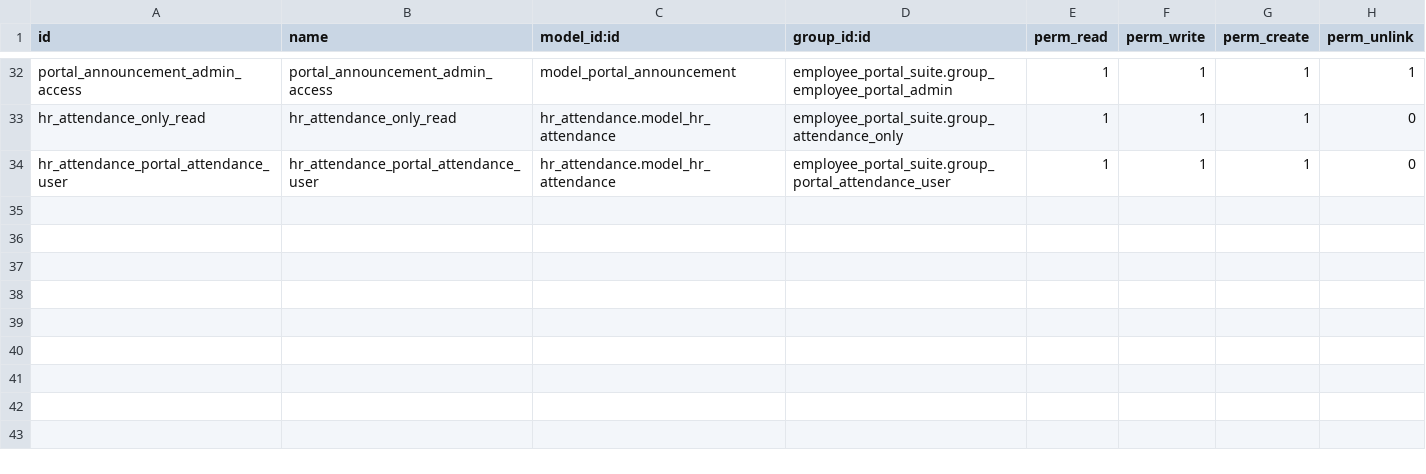
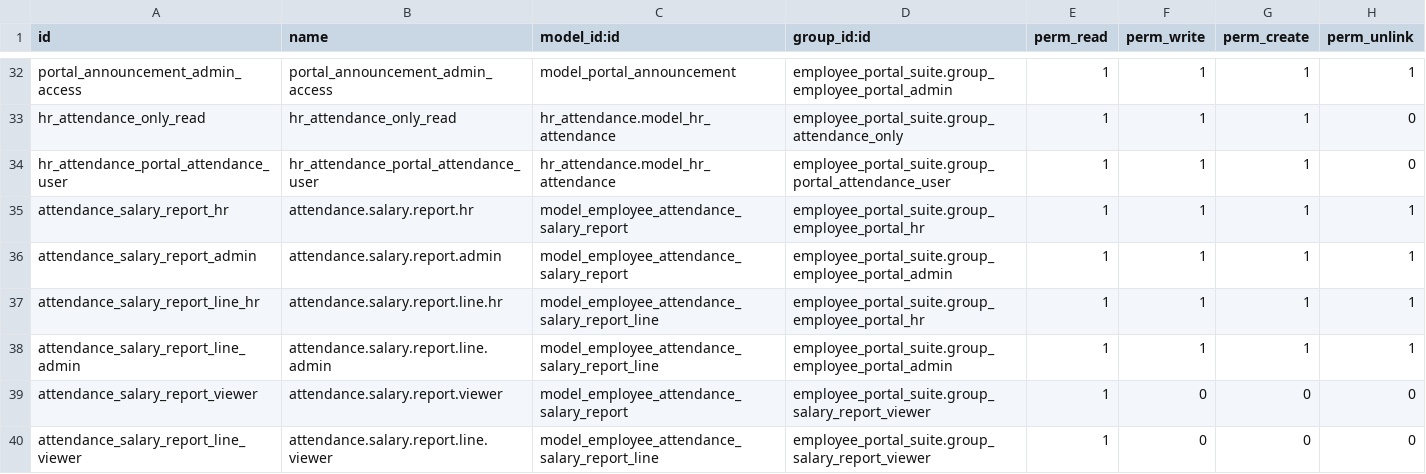
Before and after one commit to Kinan-absar/odoo_custom, a CSV file: custom_addons/employee_portal_suite/security/ir.model.access.csv, drawn as a sheet; only a part is shown, gaps mark what is left out; the diff names each change by its address in the sheet, - before the commit and + after, or states it on an @@ line.

Commit message:
update employee portal suite

```diff
--- a/custom_addons/employee_portal_suite/security/ir.model.access.csv
+++ b/custom_addons/employee_portal_suite/security/ir.model.access.csv
+row 35: attendance_salary_report_hr | attendance.salary.report.hr | model_employee_attendance_salary_report | employee_portal_suite.group_employee_portal_hr | 1 | 1 | 1 | 1
+row 36: attendance_salary_report_admin | attendance.salary.report.admin | model_employee_attendance_salary_report | employee_portal_suite.group_employee_portal_admin | 1 | 1 | 1 | 1
+row 37: attendance_salary_report_line_hr | attendance.salary.report.line.hr | model_employee_attendance_salary_report_line | employee_portal_suite.group_employee_portal_hr | 1 | 1 | 1 | 1
+row 38: attendance_salary_report_line_admin | attendance.salary.report.line.admin | model_employee_attendance_salary_report_line | employee_portal_suite.group_employee_portal_admin | 1 | 1 | 1 | 1
+row 39: attendance_salary_report_viewer | attendance.salary.report.viewer | model_employee_attendance_salary_report | employee_portal_suite.group_salary_report_viewer | 1 | 0 | 0 | 0
+row 40: attendance_salary_report_line_viewer | attendance.salary.report.line.viewer | model_employee_attendance_salary_report_line | employee_portal_suite.group_salary_report_viewer | 1 | 0 | 0 | 0
```
Also changed, not shown: 23 other files.
